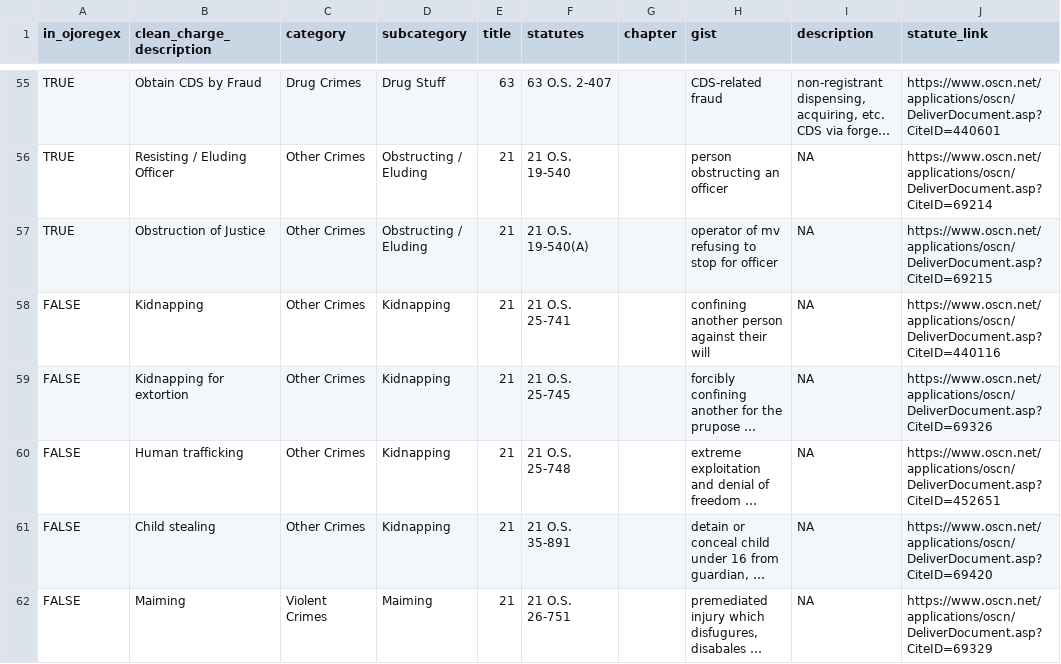
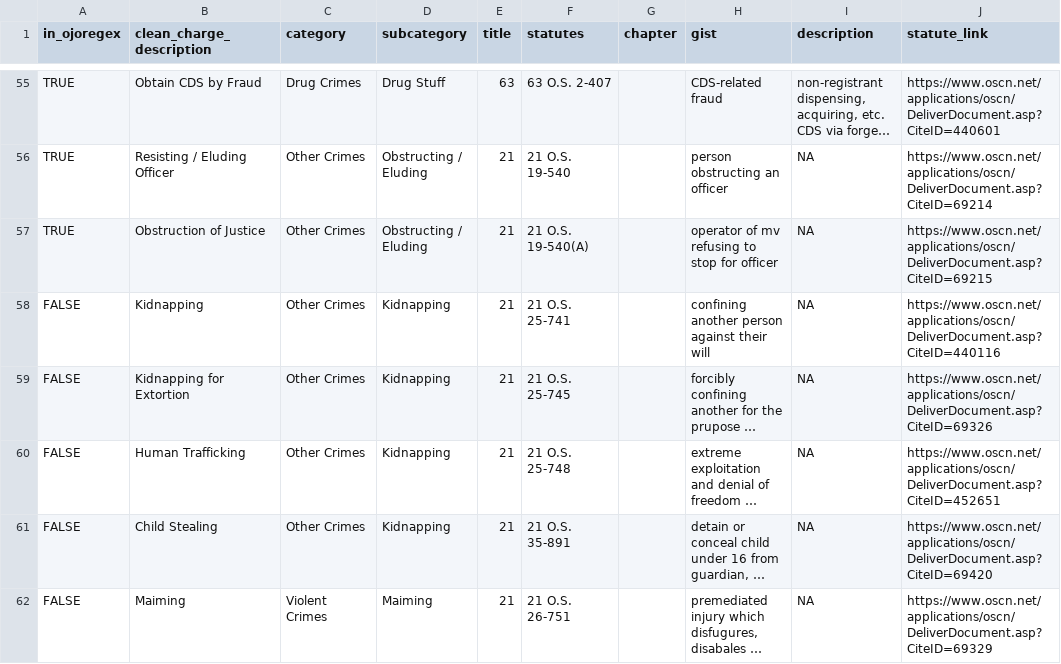
Before and after one commit to openjusticeok/ojoregex, a CSV file: data/ojo-clean-cats.csv, drawn as a sheet; only a part is shown, gaps mark what is left out; long unchanged cells end in …; the diff covers the shown part only; the diff names each change by its address in the sheet, - before the commit and + after, or states it on an @@ line.

```diff
--- a/data/ojo-clean-cats.csv
+++ b/data/ojo-clean-cats.csv
-B59 (clean_charge_description): Kidnapping for extortion
+B59 (clean_charge_description): Kidnapping for Extortion
-B60 (clean_charge_description): Human trafficking
+B60 (clean_charge_description): Human Trafficking
-B61 (clean_charge_description): Child stealing
+B61 (clean_charge_description): Child Stealing
```
Also changed, not shown: 3 added rows and 32 edited cells elsewhere in this file, data/ojo-big-ol-regex.csv, 2 other files.
